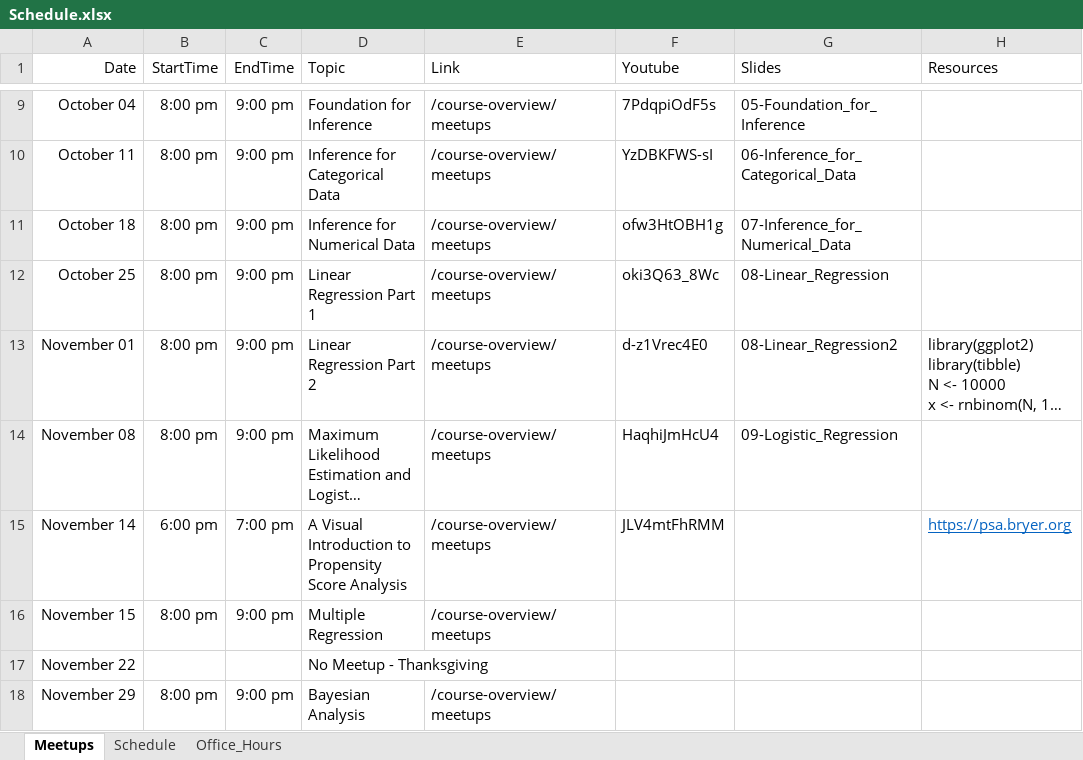
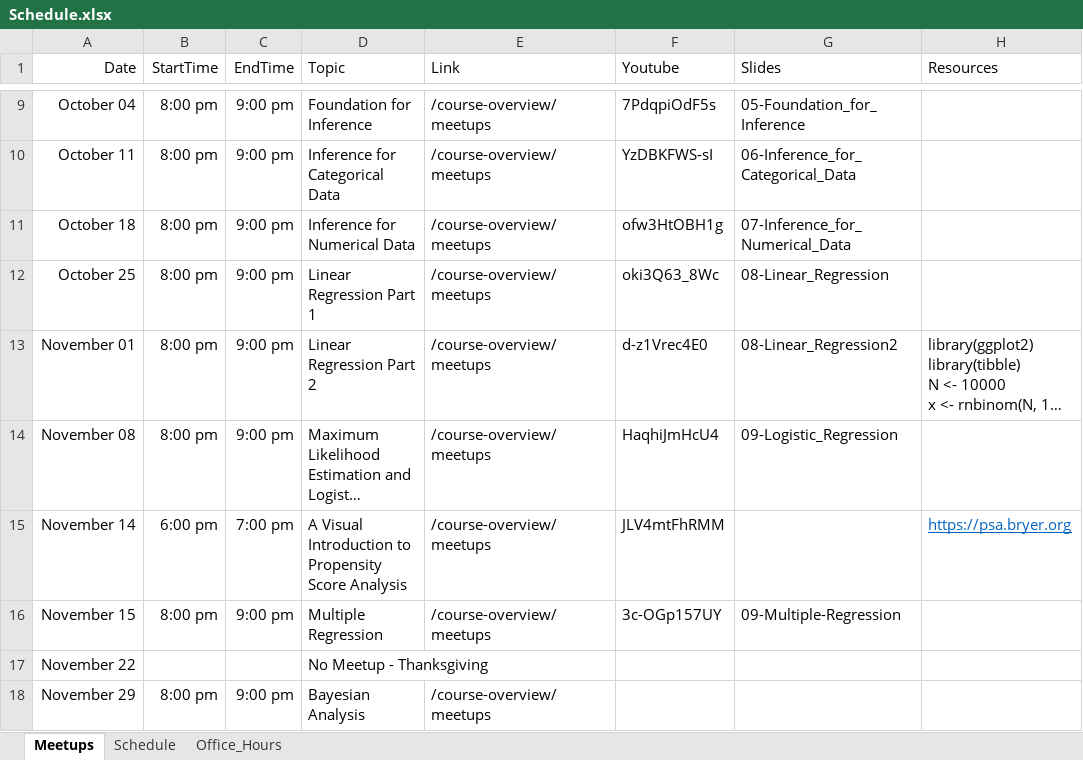
Before and after one commit to jbryer/DATA606Fall2023, an Excel workbook: Schedule.xlsx, sheet Meetups, drawn as a sheet; only a part is shown, gaps mark what is left out; long unchanged cells end in …; values as stored, in another font and other column widths than the file's, no borders; the diff names each change by its address in the sheet, - before the commit and + after, or states it on an @@ line.

Commit message:
Added meetup.

```diff
--- a/Schedule.xlsx (sheet Meetups)
+++ b/Schedule.xlsx (sheet Meetups)
-F16 (Youtube): (empty)
+F16 (Youtube): 3c-OGp157UY
-G16 (Slides): (empty)
+G16 (Slides): 09-Multiple-Regression
```
Also changed, not shown: 26 other files.
